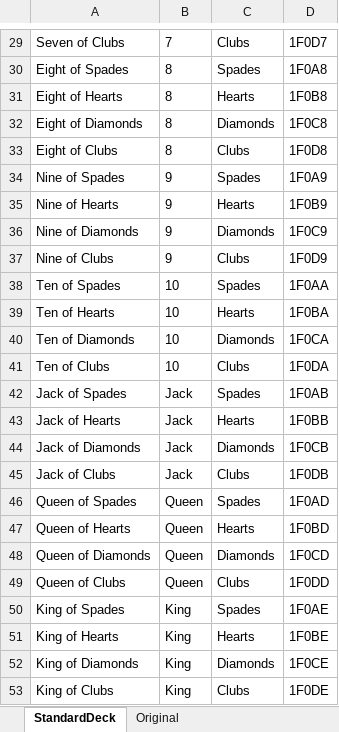
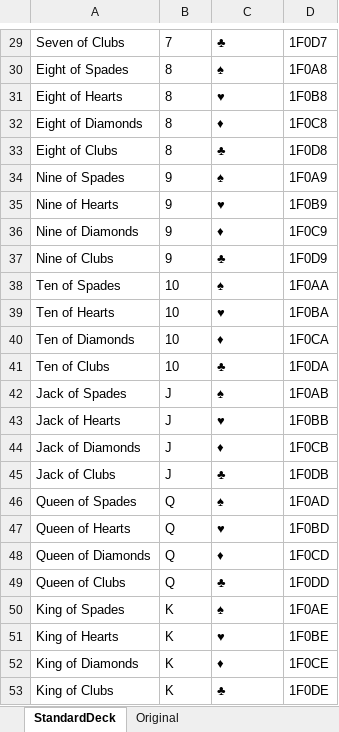
Before and after one commit to tyc007/UnicodeCards, an Excel workbook: StandardDeck.xlsx, sheet StandardDeck, drawn as a sheet; only a part is shown, gaps mark what is left out; values as stored, in another font and other column widths than the file's, no borders; the diff covers the shown part only; the diff names each change by its address in the sheet, - before the commit and + after, or states it on an @@ line.

```diff
--- a/StandardDeck.xlsx (sheet StandardDeck)
+++ b/StandardDeck.xlsx (sheet StandardDeck)
-C29: Clubs
+C29: ♣
-C30: Spades
+C30: ♠
-C31: Hearts
+C31: ♥
-C32: Diamonds
+C32: ♦
-C33: Clubs
+C33: ♣
-C34: Spades
+C34: ♠
-C35: Hearts
+C35: ♥
-C36: Diamonds
+C36: ♦
-C37: Clubs
+C37: ♣
-C38: Spades
+C38: ♠
-C39: Hearts
+C39: ♥
-C40: Diamonds
+C40: ♦
-C41: Clubs
+C41: ♣
-B42:B45: Jack
+B42:B45: J
-C42: Spades
+C42: ♠
-C43: Hearts
+C43: ♥
-C44: Diamonds
+C44: ♦
-C45: Clubs
+C45: ♣
-B46:B49: Queen
+B46:B49: Q
-C46: Spades
+C46: ♠
-C47: Hearts
+C47: ♥
-C48: Diamonds
+C48: ♦
-C49: Clubs
+C49: ♣
-B50:B53: King
+B50:B53: K
-C50: Spades
+C50: ♠
-C51: Hearts
+C51: ♥
-C52: Diamonds
+C52: ♦
-C53: Clubs
+C53: ♣
```
Also changed, not shown: 1 added row, 1 removed row and 31 edited cells elsewhere in this sheet, 1 other file.
